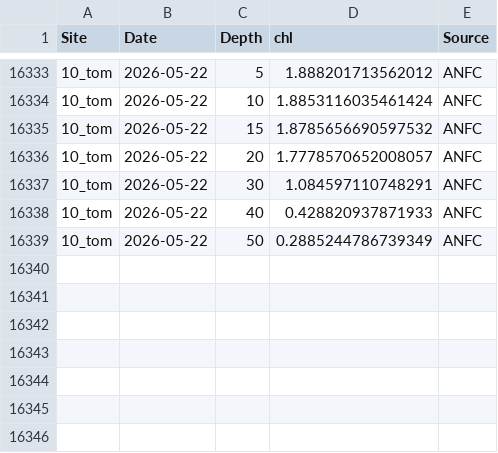
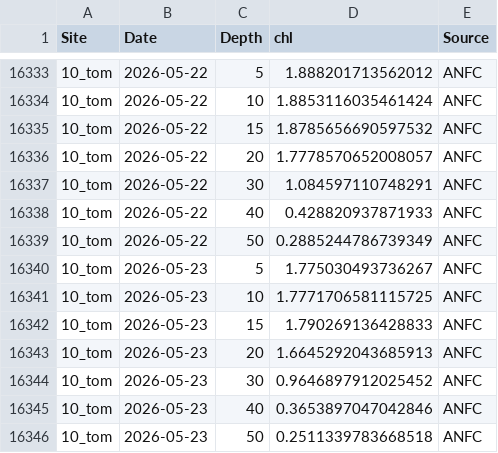
Before and after one commit to sharkbot952/temp_test2, a CSV file: data/cmem/chl/chl_10_tom.csv, drawn as a sheet; only a part is shown, gaps mark what is left out.

```diff
--- a/data/cmem/chl/chl_10_tom.csv
+++ b/data/cmem/chl/chl_10_tom.csv
@@ -16339 +16339,8 @@
 10_tom,2026-05-22,50,0.2885244786739349,ANFC
+10_tom,2026-05-23,5,1.775030493736267,ANFC
+10_tom,2026-05-23,10,1.7771706581115725,ANFC
+10_tom,2026-05-23,15,1.790269136428833,ANFC
+10_tom,2026-05-23,20,1.6645292043685913,ANFC
+10_tom,2026-05-23,30,0.9646897912025452,ANFC
+10_tom,2026-05-23,40,0.3653897047042846,ANFC
+10_tom,2026-05-23,50,0.2511339783668518,ANFC
```
Also changed, not shown: data/cmem/chl/chl_12_mas.csv, data/cmem/thetao/thetao_10_tom.csv, 1 other file.
